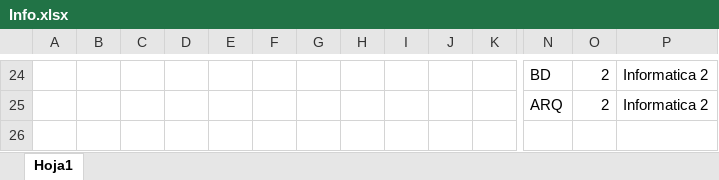
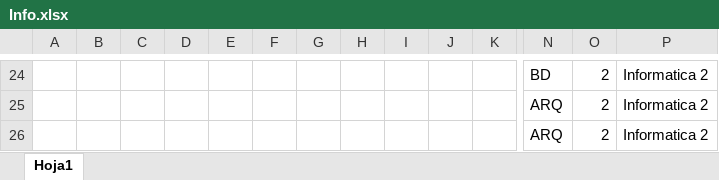
Before and after one commit to josete/TimeTableManager, an Excel workbook: NodeHorarios/Info.xlsx, sheet Hoja1, drawn as a sheet; only a part is shown, gaps mark what is left out; values as stored, in another font and other column widths than the file's, no borders; rows hold the shown columns only; the diff names each change by its address in the sheet, - before the commit and + after, or states it on an @@ line.

```diff
--- a/NodeHorarios/Info.xlsx (sheet Hoja1)
+++ b/NodeHorarios/Info.xlsx (sheet Hoja1)
+row 26:  |  |  |  |  |  |  |  |  |  |  | ARQ | 2 | Informatica 2
```
Also changed, not shown: 3 other files.
